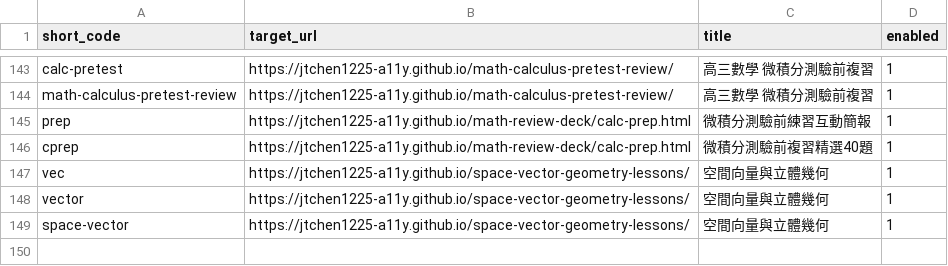
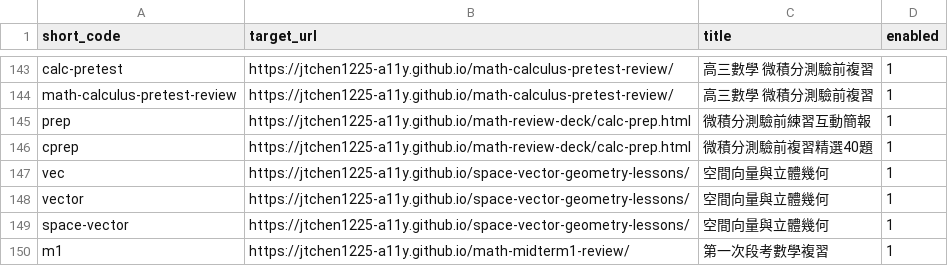
Before and after one commit to jtchen1225-a11y/daydaystudy-short-url, a CSV file: links.csv, drawn as a sheet; only a part is shown, gaps mark what is left out.

Commit message:
feat: 手動新增短網址 /m1

```diff
--- a/links.csv
+++ b/links.csv
@@ -149 +149,2 @@ vector,https://jtchen1225-a11y.github.io/space-vector-geometry-lessons/,空間
 space-vector,https://jtchen1225-a11y.github.io/space-vector-geometry-lessons/,空間向量與立體幾何,1
+m1,https://jtchen1225-a11y.github.io/math-midterm1-review/,第一次段考數學複習,1
```
